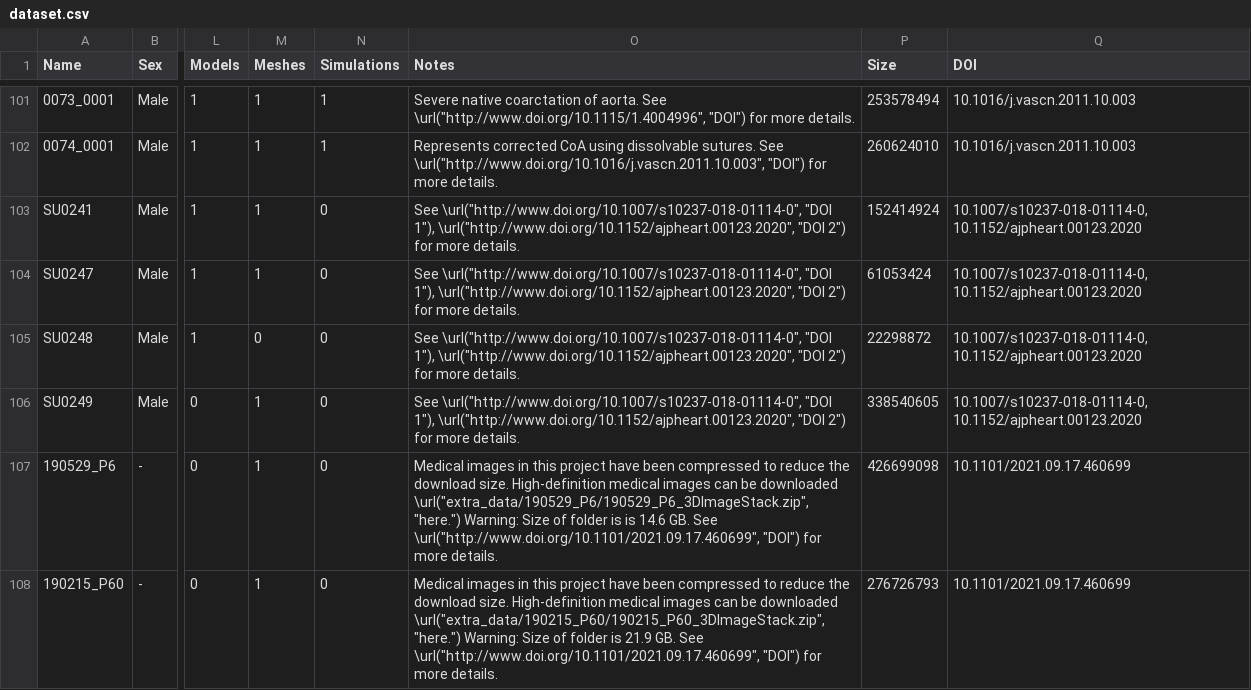
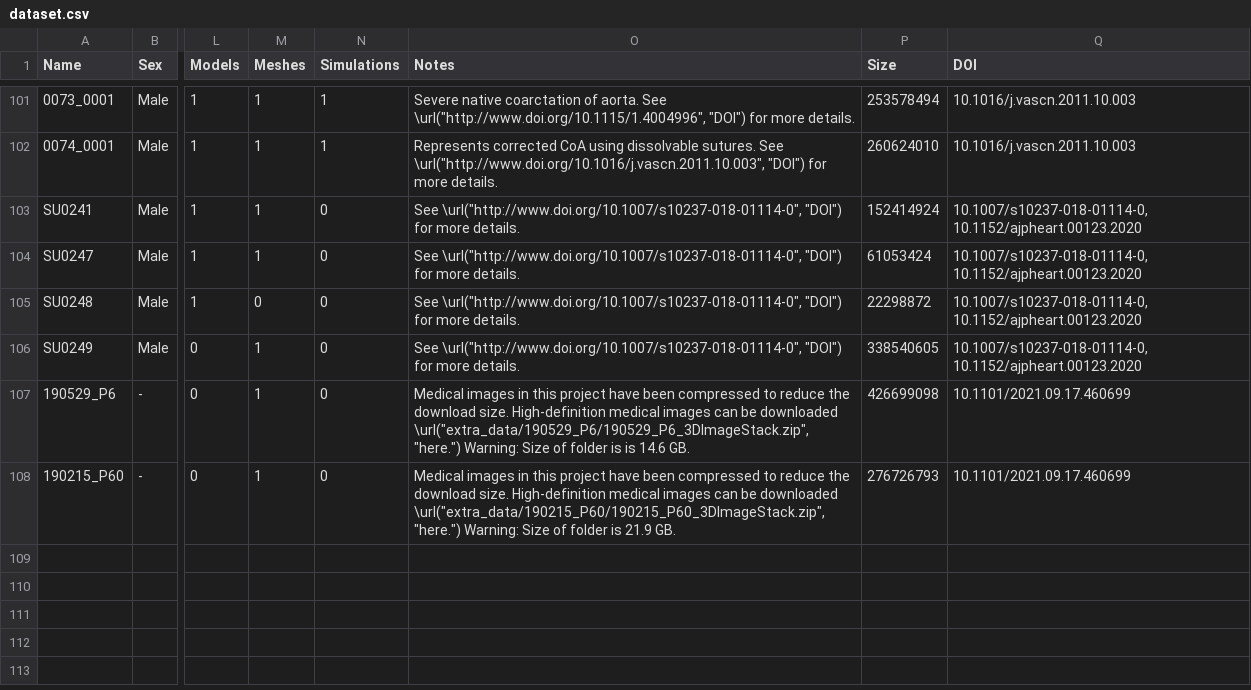
Before and after one commit to SimVascular/vascularmodel, a CSV file: dataset/dataset.csv, drawn as a sheet; only a part is shown, gaps mark what is left out; the diff names each change by its address in the sheet, - before the commit and + after, or states it on an @@ line.

Commit message:
updated csv

```diff
--- a/dataset/dataset.csv
+++ b/dataset/dataset.csv
-O103:O106 (Notes): See \url("http://www.doi.org/10.1007/s10237-018-01114-0", "DOI 1"), \url("http://www.doi.org/10.1152/ajpheart.00123.2020", "DOI 2") for more…
+O103:O106 (Notes): See \url("http://www.doi.org/10.1007/s10237-018-01114-0", "DOI") for more…
-O107 (Notes): …14.6 GB. See \url("http://www.doi.org/10.1101/2021.09.17.460699", "DOI") for more details.
+O107 (Notes): …14.6 GB.
-O108 (Notes): …21.9 GB. See \url("http://www.doi.org/10.1101/2021.09.17.460699", "DOI") for more details.
+O108 (Notes): …21.9 GB.
```
